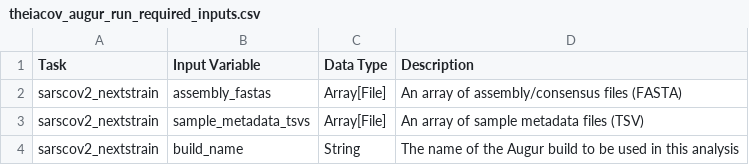
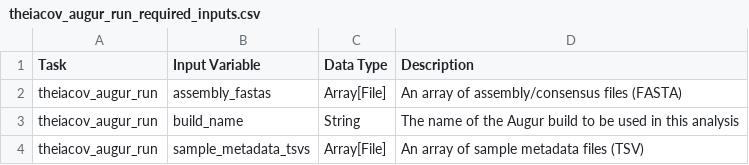
Before and after one commit to theiagen/public_health_viral_genomics, a CSV file: docs/source/tables/theiacov_workflows/theiacov_augur_run_required_inputs.csv, drawn as a sheet.

Commit message:
theiacov_augur_run inputs

```diff
--- a/docs/source/tables/theiacov_workflows/theiacov_augur_run_required_inputs.csv
+++ b/docs/source/tables/theiacov_workflows/theiacov_augur_run_required_inputs.csv
@@ -1,4 +1,4 @@
 Task,Input Variable ,Data Type ,Description
-sarscov2_nextstrain,assembly_fastas ,Array[File] ,An array of assembly/consensus files (FASTA)
-sarscov2_nextstrain,sample_metadata_tsvs ,Array[File] ,An array of sample metadata files (TSV)
-sarscov2_nextstrain,build_name ,String ,The name of the Augur build to be used in this analysis
+theiacov_augur_run,assembly_fastas ,Array[File] ,An array of assembly/consensus files (FASTA)
+theiacov_augur_run,build_name ,String ,The name of the Augur build to be used in this analysis
+theiacov_augur_run,sample_metadata_tsvs ,Array[File] ,An array of sample metadata files (TSV)
```
Also changed, not shown: docs/source/tables/theiacov_workflows/theiacov_augur_prep_required_inputs.csv, 3 other files.
